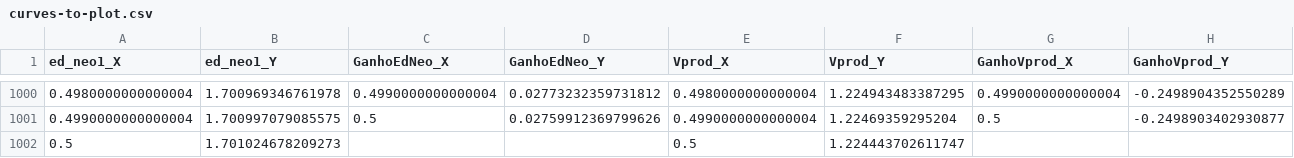
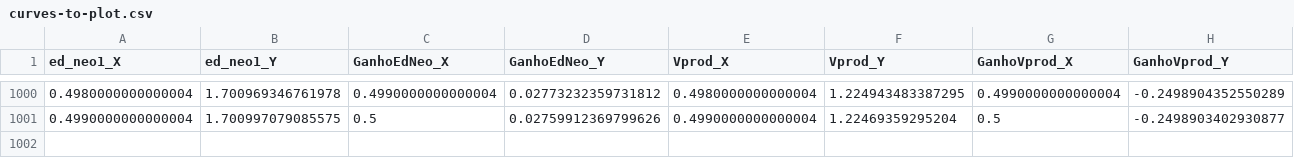
Before and after one commit to afonsoplantes/dados-genericos, a CSV file: curves-to-plot.csv, drawn as a sheet; only a part is shown, gaps mark what is left out; the diff names each change by its address in the sheet, - before the commit and + after, or states it on an @@ line.

Commit message:
Update curves-to-plot.csv

```diff
--- a/curves-to-plot.csv
+++ b/curves-to-plot.csv
-row 1002: 0.5 | 1.701024678209273 |  |  | 0.5 | 1.224443702611747
```
